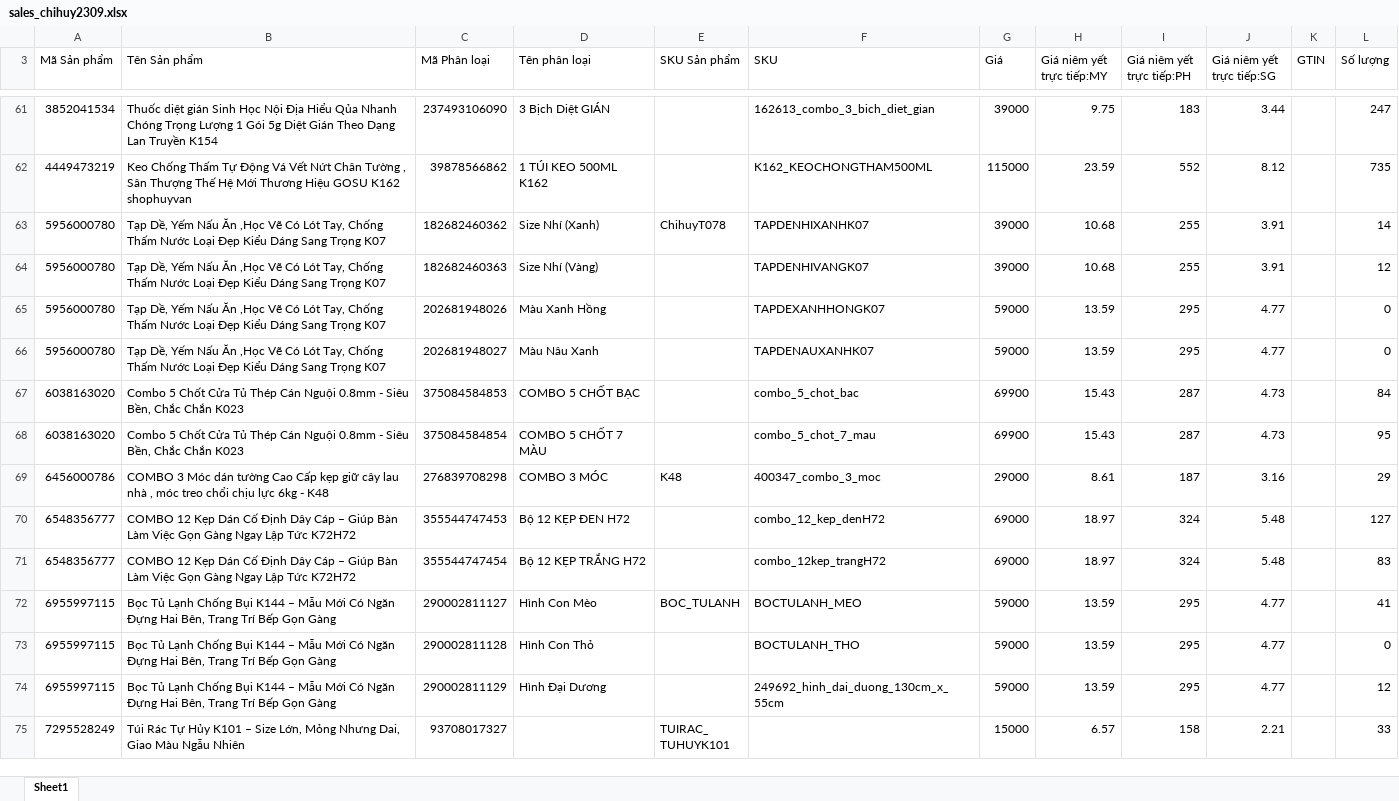
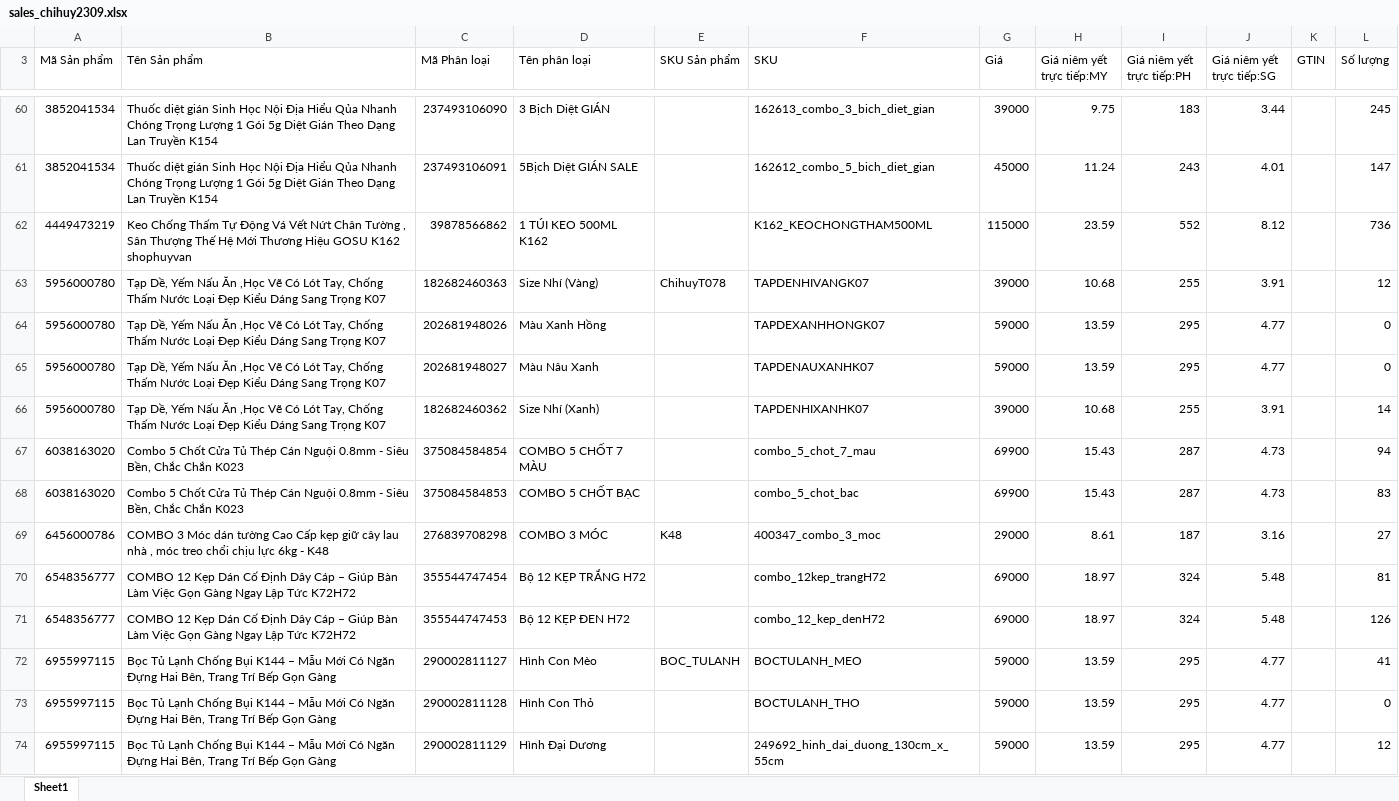
Before and after one commit to skymax2309/shophuyvan-analytics, an Excel workbook: auto OMS Python/engines/shopee/sales_chihuy2309.xlsx, sheet Sheet1, drawn as a sheet; only a part is shown, gaps mark what is left out; the shorter side is filled out with more unchanged rows; values as stored, in another font and other column widths than the file's, no cell formats; removed rows and columns are numbered as before the commit, all else as after; the diff covers the shown part only; the diff names each change by its address in the sheet, - before the commit and + after, or states it on an @@ line.

```diff
--- a/auto OMS Python/engines/shopee/sales_chihuy2309.xlsx (sheet Sheet1)
+++ b/auto OMS Python/engines/shopee/sales_chihuy2309.xlsx (sheet Sheet1)
-L60 (Số lượng): 247
+L60 (Số lượng): 245
+row 61: 3852041534 | Thuốc diệt gián Sinh Học Nội Địa Hiểu Qủa Nhanh Chóng Trọng Lượng 1 Gói 5g Diệt Gián Theo Dạng Lan Truyền K154 | 237493106091 | 5Bịch Diệt GIÁN SALE |  | 162612_combo_5_bich_diet_gian | 45000 | 11.24 | 243 | 4.01 |  | 147
-L62 (Số lượng): 735
+L62 (Số lượng): 736
-row 63: 5956000780 | Tạp Dề, Yếm Nấu Ăn ,Học Vẽ Có Lót Tay, Chống Thấm Nước Loại Đẹp Kiểu Dáng Sang Trọng K07 | 182682460362 | Size Nhí (Xanh) | ChihuyT078 | TAPDENHIXANHK07 | 39000 | 10.68 | 255 | 3.91 |  | 14
-E63 (SKU Sản phẩm): (empty)
+E63 (SKU Sản phẩm): ChihuyT078
-row 67: 6038163020 | Combo 5 Chốt Cửa Tủ Thép Cán Nguội 0.8mm - Siêu Bền, Chắc Chắn K023 | 375084584853 | COMBO 5 CHỐT BẠC |  | combo_5_chot_bac | 69900 | 15.43 | 287 | 4.73 |  | 84
+row 66: 5956000780 | Tạp Dề, Yếm Nấu Ăn ,Học Vẽ Có Lót Tay, Chống Thấm Nước Loại Đẹp Kiểu Dáng Sang Trọng K07 | 182682460362 | Size Nhí (Xanh) |  | TAPDENHIXANHK07 | 39000 | 10.68 | 255 | 3.91 |  | 14
-L67 (Số lượng): 95
+L67 (Số lượng): 94
+row 68: 6038163020 | Combo 5 Chốt Cửa Tủ Thép Cán Nguội 0.8mm - Siêu Bền, Chắc Chắn K023 | 375084584853 | COMBO 5 CHỐT BẠC |  | combo_5_chot_bac | 69900 | 15.43 | 287 | 4.73 |  | 83
-L69 (Số lượng): 29
+L69 (Số lượng): 27
-row 70: 6548356777 | COMBO 12 Kẹp Dán Cố Định Dây Cáp – Giúp Bàn Làm Việc Gọn Gàng Ngay Lập Tức K72H72 | 355544747453 | Bộ 12 KẸP ĐEN H72 |  | combo_12_kep_denH72 | 69000 | 18.97 | 324 | 5.48 |  | 127
-L70 (Số lượng): 83
+L70 (Số lượng): 81
+row 71: 6548356777 | COMBO 12 Kẹp Dán Cố Định Dây Cáp – Giúp Bàn Làm Việc Gọn Gàng Ngay Lập Tức K72H72 | 355544747453 | Bộ 12 KẸP ĐEN H72 |  | combo_12_kep_denH72 | 69000 | 18.97 | 324 | 5.48 |  | 126
```
Also changed, not shown: 16 added rows, 17 removed rows, 13 moved rows and 59 edited cells elsewhere in this sheet, cell formats, auto OMS Python/engines/shopee/basic_chihuy1984.xlsx, auto OMS Python/engines/shopee/basic_chihuy2309.xlsx, 43 other files.
